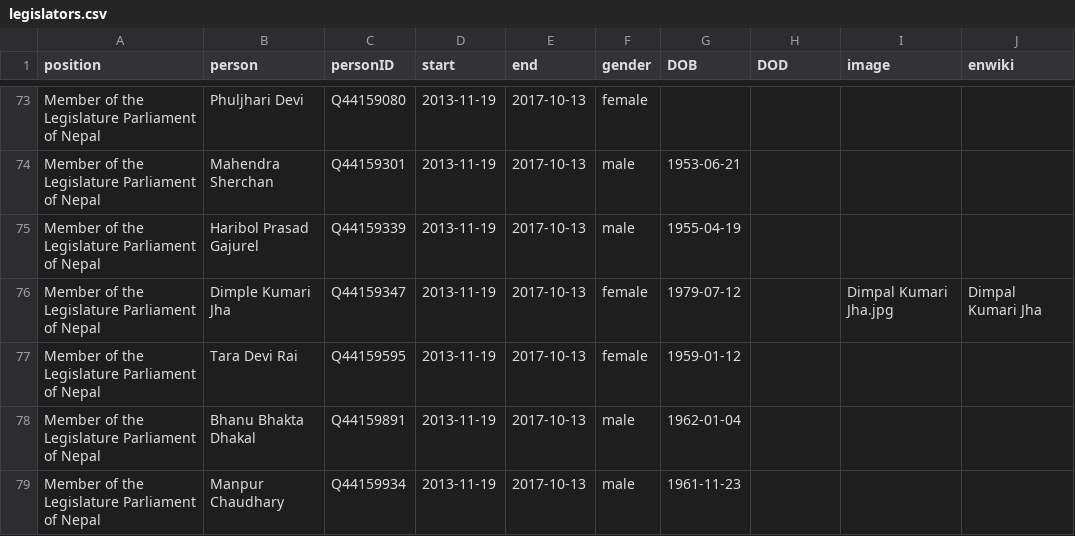
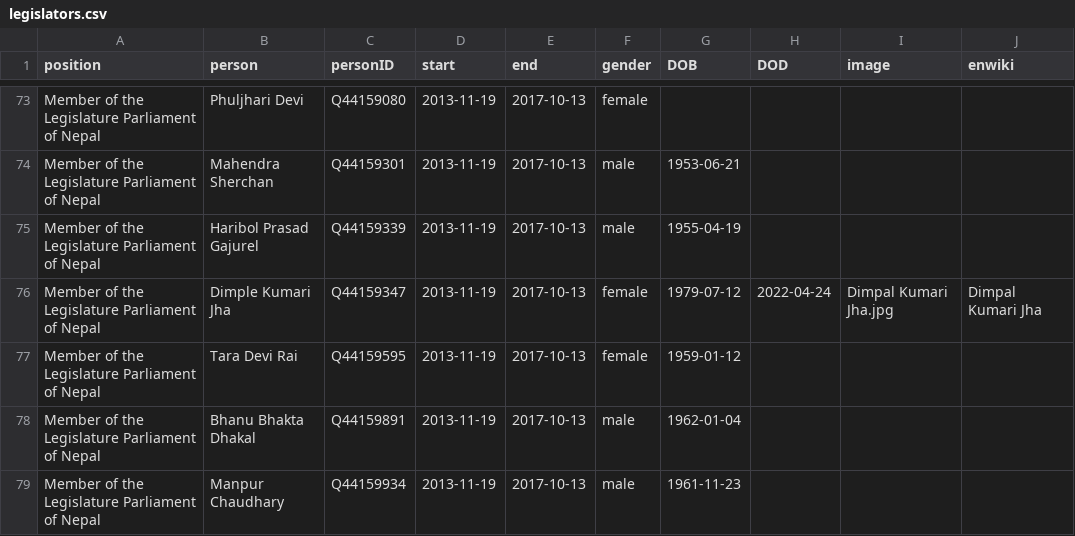
Before and after one commit to every-politician-scrapers/nepal-ministers, a CSV file: html/legislators.csv, drawn as a sheet; only a part is shown, gaps mark what is left out.

Commit message:
PCB update

```diff
--- a/html/legislators.csv
+++ b/html/legislators.csv
@@ -75,3 +75,3 @@ Member of the Legislature Parliament of Nepal,Mahendra Sherchan,Q44159301,2013-1
 Member of the Legislature Parliament of Nepal,Haribol Prasad Gajurel,Q44159339,2013-11-19,2017-10-13,male,1955-04-19,,,
-Member of the Legislature Parliament of Nepal,Dimple Kumari Jha,Q44159347,2013-11-19,2017-10-13,female,1979-07-12,,Dimpal Kumari Jha.jpg,Dimpal Kumari Jha
+Member of the Legislature Parliament of Nepal,Dimple Kumari Jha,Q44159347,2013-11-19,2017-10-13,female,1979-07-12,2022-04-24,Dimpal Kumari Jha.jpg,Dimpal Kumari Jha
 Member of the Legislature Parliament of Nepal,Tara Devi Rai,Q44159595,2013-11-19,2017-10-13,female,1959-01-12,,,
```
